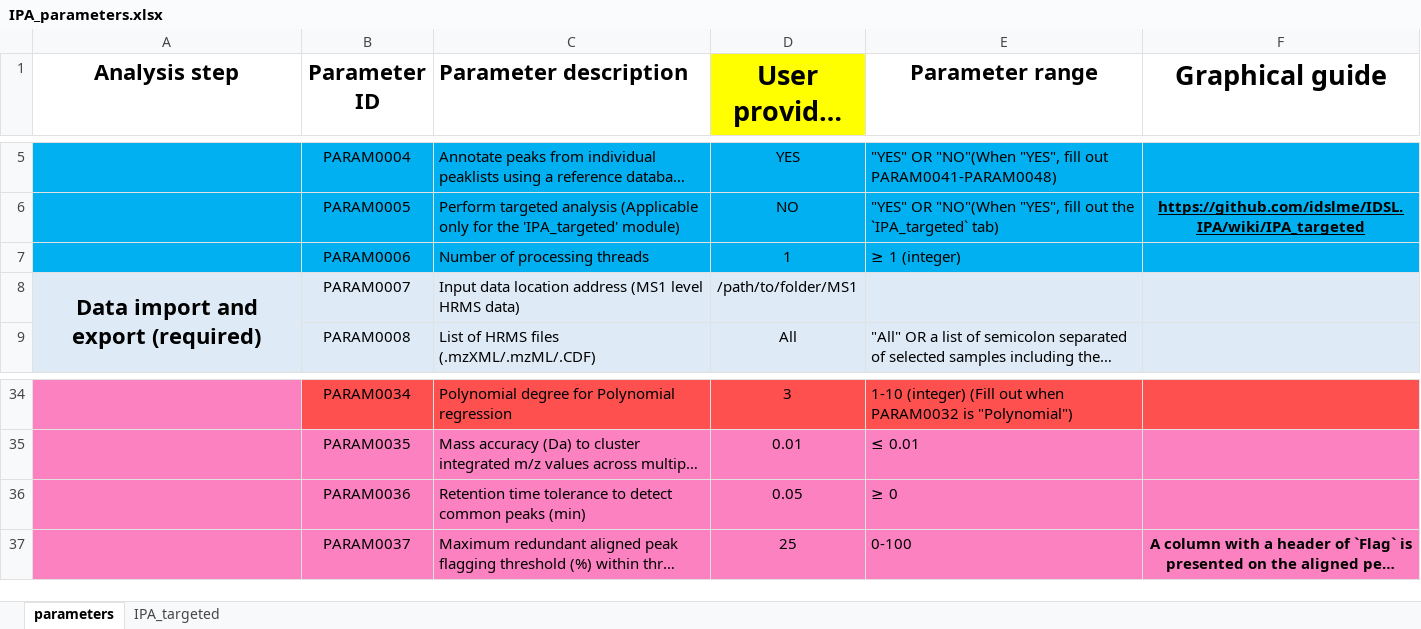
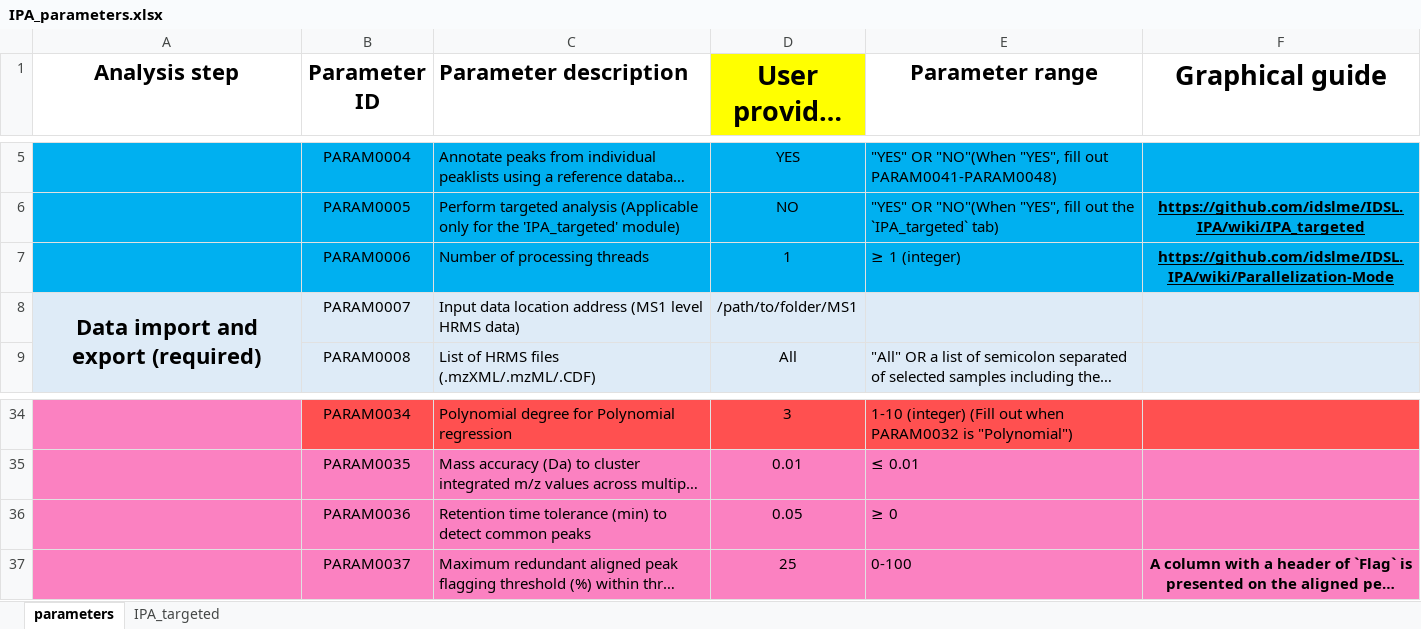
Before and after one commit to idslme/IDSL.IPA, an Excel workbook: IPA_parameters.xlsx, sheet parameters, drawn as a sheet; only a part is shown, gaps mark what is left out; long unchanged cells end in …; values as stored, in another font and other column widths than the file's, no borders; the diff names each change by its address in the sheet, - before the commit and + after, or states it on an @@ line.

```diff
--- a/IPA_parameters.xlsx (sheet parameters)
+++ b/IPA_parameters.xlsx (sheet parameters)
-F7 (Graphical guide): (empty)
+F7 (Graphical guide): https://github.com/idslme/IDSL.IPA/wiki/Parallelization-Mode
-C36 (Parameter description): …time tolerance to detect common peaks (min)
+C36 (Parameter description): …time tolerance (min) to detect common peaks
```
Also changed, not shown: 2 other files.
